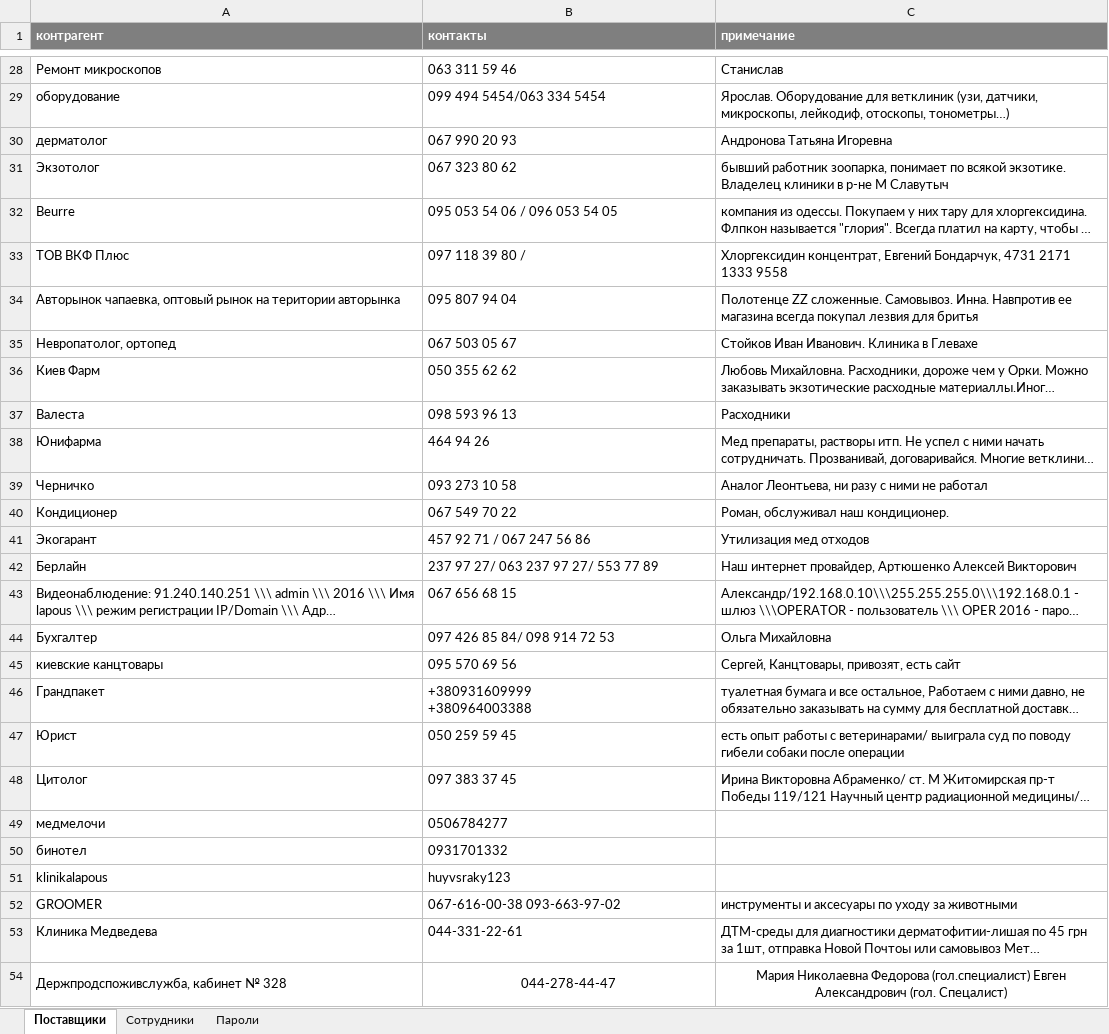
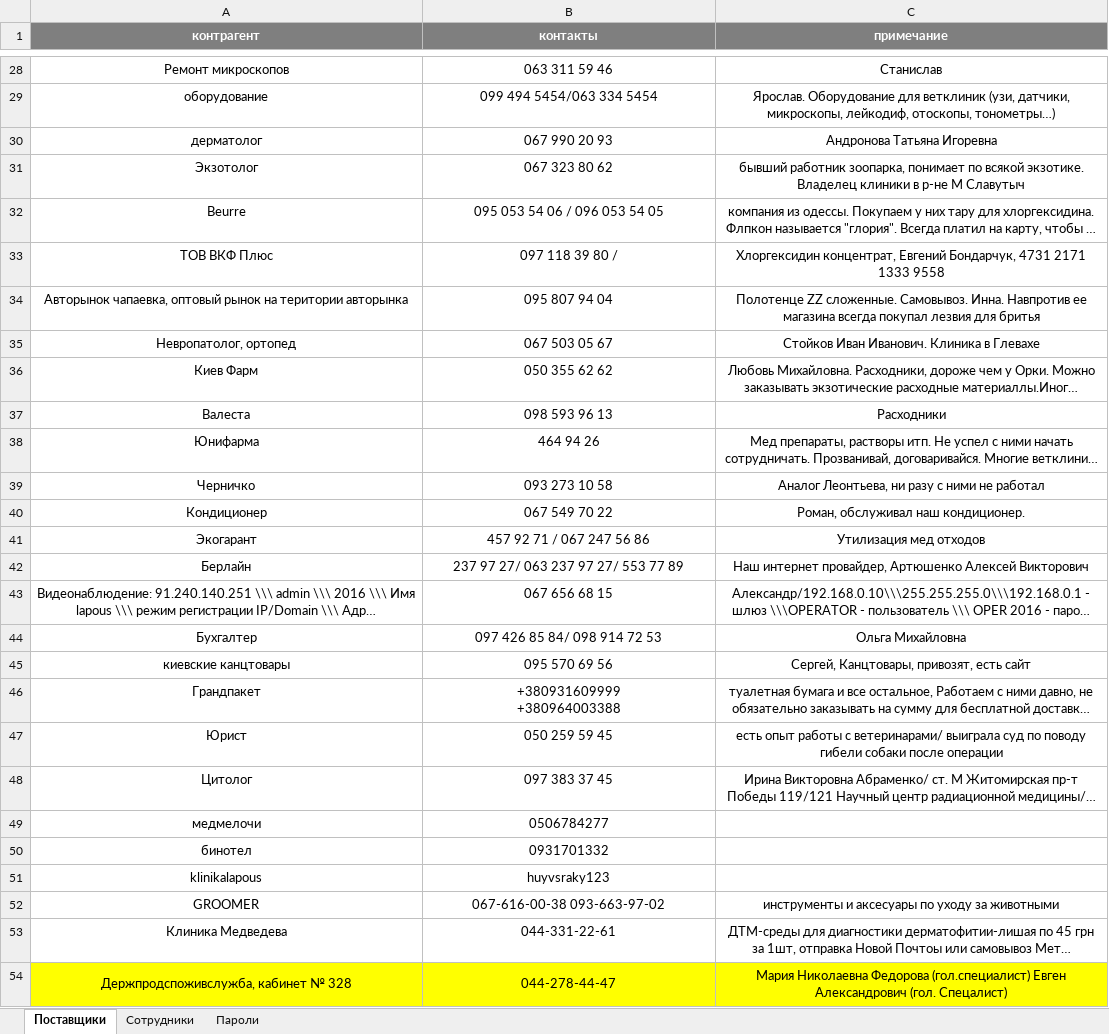
Before and after one commit to scorp1323/lapous_boss, an Excel workbook: контакты для Сергея.xlsx, sheet Поставщики, drawn as a sheet; only a part is shown, gaps mark what is left out; long unchanged cells end in …; values as stored, in another font and other column widths than the file's, no borders; the diff covers the shown part only; the diff names each change by its address in the sheet, - before the commit and + after, or states it on an @@ line.

```diff
--- a/контакты для Сергея.xlsx (sheet Поставщики)
+++ b/контакты для Сергея.xlsx (sheet Поставщики)
-A1:C1 alignment: left
+A1:C1 alignment: center
-A28:C48 alignment: left
+A28:C48 alignment: center
-A49:B51 alignment: left
+A49:B51 alignment: center
-A52:C53 alignment: left
+A52:C53 alignment: center
-A54 alignment: left
+A54 alignment: center
-A54:C54 fill: none
+A54:C54 fill: #FFFF00
```
Also changed, not shown: cell formats elsewhere in this sheet, 14 other files.
